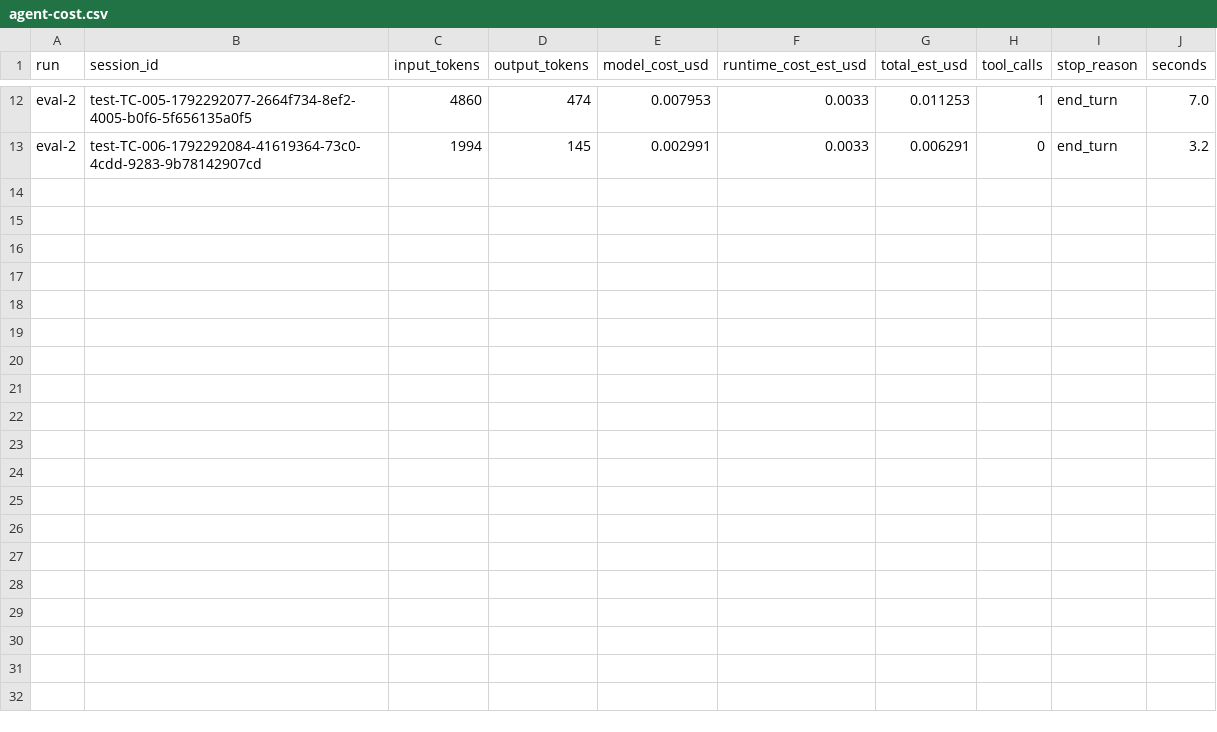
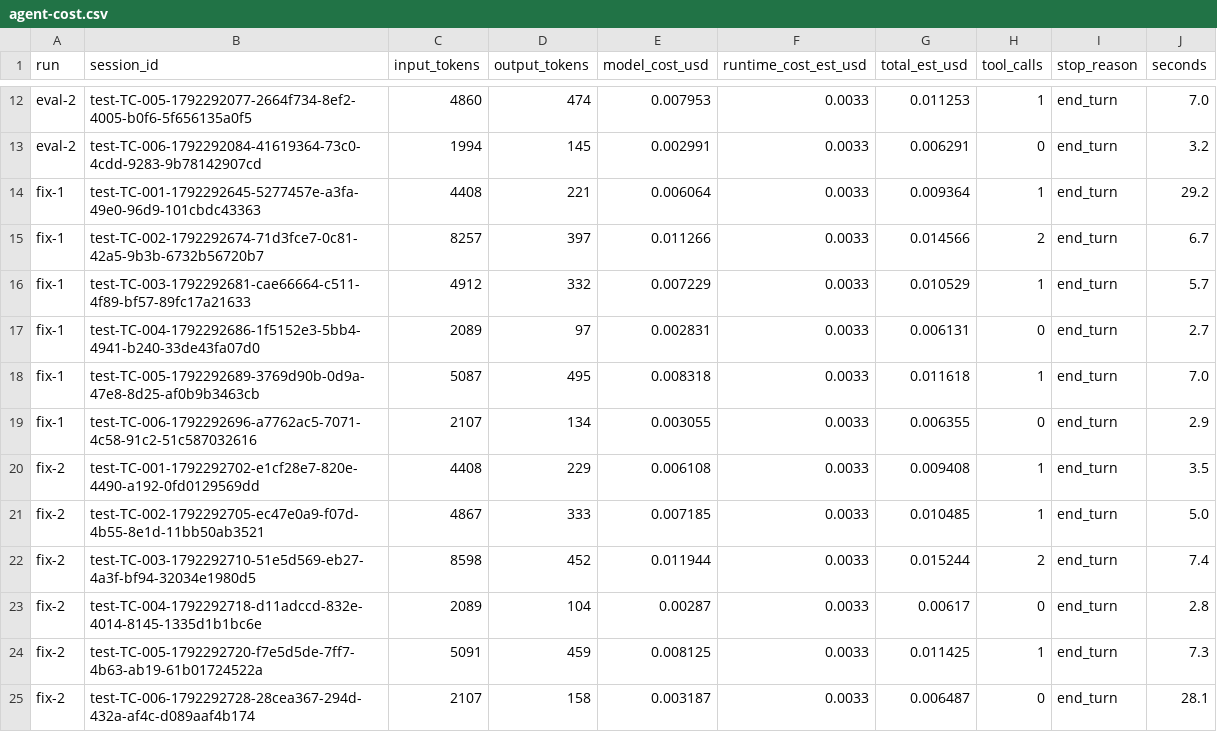
Before and after one commit to celesteac/cs401r-cac294, a CSV file: docs/lab3-evidence/agent-cost.csv, drawn as a sheet; only a part is shown, gaps mark what is left out.

```diff
--- a/docs/lab3-evidence/agent-cost.csv
+++ b/docs/lab3-evidence/agent-cost.csv
@@ -13 +13,13 @@ eval-2,test-TC-005-1792292077-2664f734-8ef2-4005-b0f6-5f656135a0f5,4860,474,0.00
 eval-2,test-TC-006-1792292084-41619364-73c0-4cdd-9283-9b78142907cd,1994,145,0.002991,0.0033,0.006291,0,end_turn,3.2
+fix-1,test-TC-001-1792292645-5277457e-a3fa-49e0-96d9-101cbdc43363,4408,221,0.006064,0.0033,0.009364,1,end_turn,29.2
+fix-1,test-TC-002-1792292674-71d3fce7-0c81-42a5-9b3b-6732b56720b7,8257,397,0.011266,0.0033,0.014566,2,end_turn,6.7
+fix-1,test-TC-003-1792292681-cae66664-c511-4f89-bf57-89fc17a21633,4912,332,0.007229,0.0033,0.010529,1,end_turn,5.7
+fix-1,test-TC-004-1792292686-1f5152e3-5bb4-4941-b240-33de43fa07d0,2089,97,0.002831,0.0033,0.006131,0,end_turn,2.7
+fix-1,test-TC-005-1792292689-3769d90b-0d9a-47e8-8d25-af0b9b3463cb,5087,495,0.008318,0.0033,0.011618,1,end_turn,7.0
+fix-1,test-TC-006-1792292696-a7762ac5-7071-4c58-91c2-51c587032616,2107,134,0.003055,0.0033,0.006355,0,end_turn,2.9
+fix-2,test-TC-001-1792292702-e1cf28e7-820e-4490-a192-0fd0129569dd,4408,229,0.006108,0.0033,0.009408,1,end_turn,3.5
+fix-2,test-TC-002-1792292705-ec47e0a9-f07d-4b55-8e1d-11bb50ab3521,4867,333,0.007185,0.0033,0.010485,1,end_turn,5.0
+fix-2,test-TC-003-1792292710-51e5d569-eb27-4a3f-bf94-32034e1980d5,8598,452,0.011944,0.0033,0.015244,2,end_turn,7.4
+fix-2,test-TC-004-1792292718-d11adccd-832e-4014-8145-1335d1b1bc6e,2089,104,0.00287,0.0033,0.00617,0,end_turn,2.8
+fix-2,test-TC-005-1792292720-f7e5d5de-7ff7-4b63-ab19-61b01724522a,5091,459,0.008125,0.0033,0.011425,1,end_turn,7.3
+fix-2,test-TC-006-1792292728-28cea367-294d-432a-af4c-d089aaf4b174,2107,158,0.003187,0.0033,0.006487,0,end_turn,28.1
```
Also changed, not shown: 4 other files.
